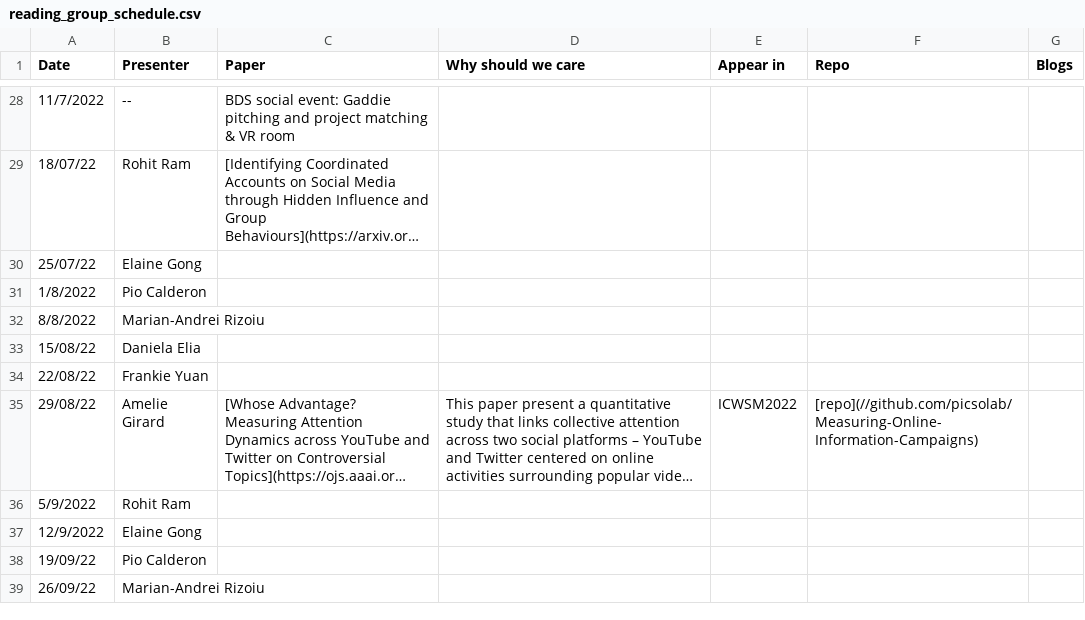
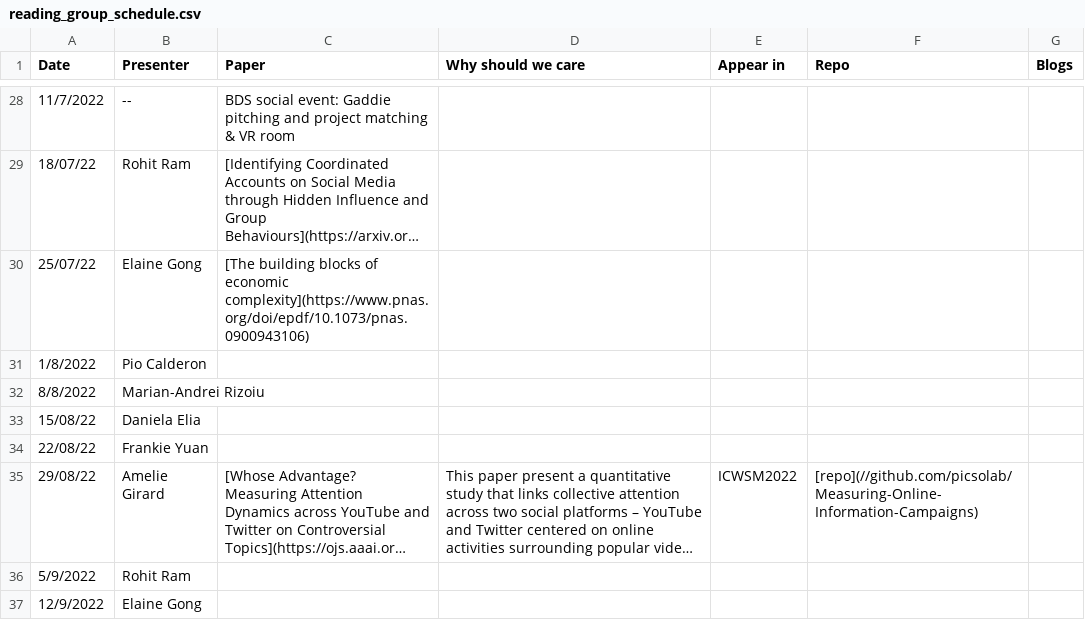
Before and after one commit to leagueofscholars/behavioral-ds.github.io, a CSV file: content/reading/reading_group_schedule.csv, drawn as a sheet; only a part is shown, gaps mark what is left out; the shorter side is filled out with more unchanged rows; long unchanged cells end in …; the diff names each change by its address in the sheet, - before the commit and + after, or states it on an @@ line.

Commit message:
Update reading_group_schedule.csv

```diff
--- a/content/reading/reading_group_schedule.csv
+++ b/content/reading/reading_group_schedule.csv
-C30 (Paper): (empty)
+C30 (Paper): [The building blocks of economic complexity](https://www.pnas.org/doi/epdf/10.1073/pnas.0900943106)
```
